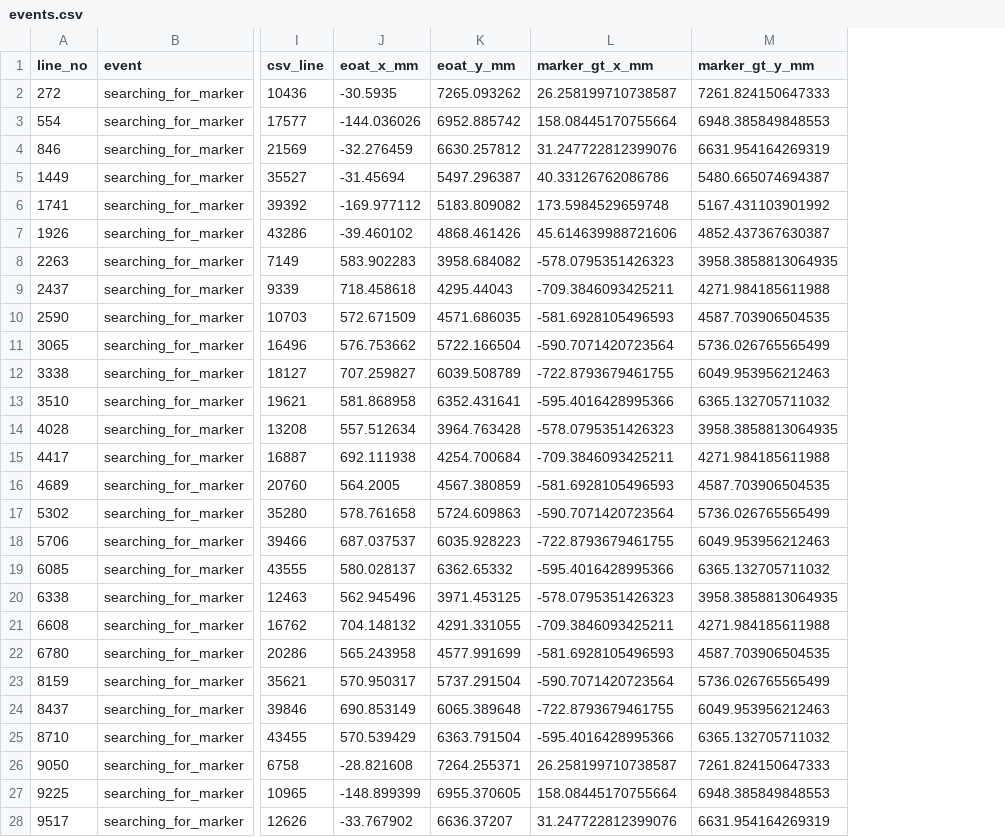
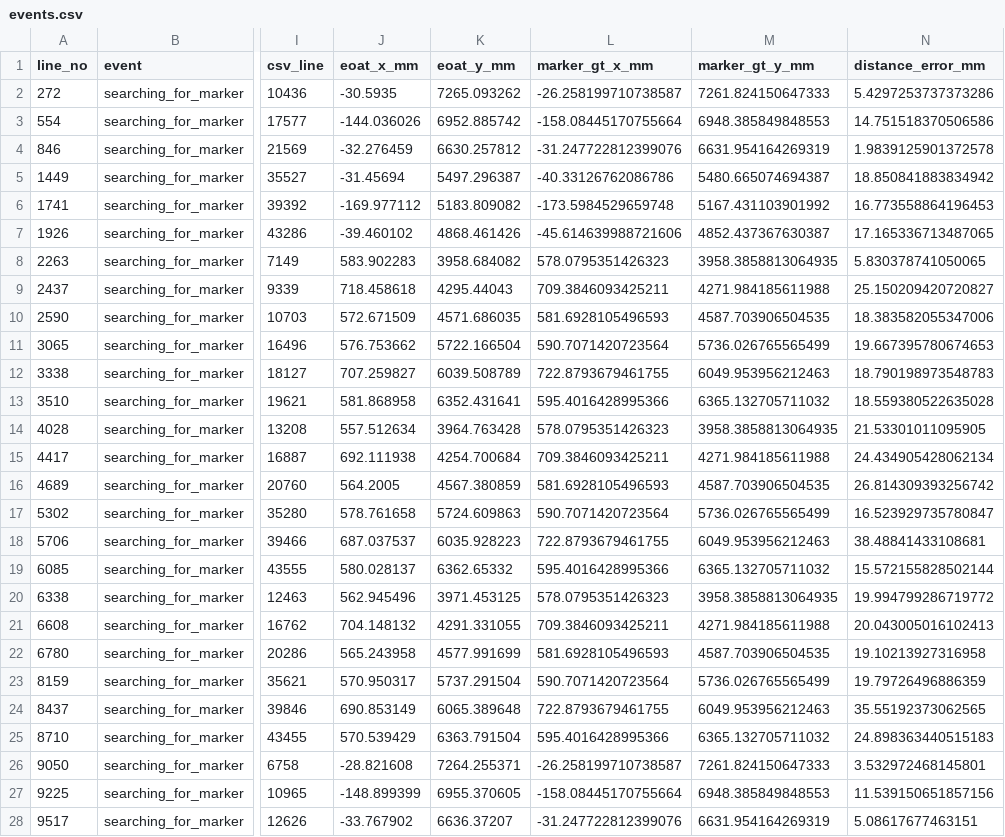
Before and after one commit to ISUSAIL/Bet4Sim2Real-Certificate, a CSV file: nist_continuous_manipulation/data/events.csv, drawn as a sheet; only a part is shown, gaps mark what is left out; the diff covers the shown part only; the diff names each change by its address in the sheet, - before the commit and + after, or states it on an @@ line.

```diff
--- a/nist_continuous_manipulation/data/events.csv
+++ b/nist_continuous_manipulation/data/events.csv
+column N (distance_error_mm), rows 2-28: 5.4297253737373286 | 14.751518370506586 | 1.9839125901372578 | 18.850841883834942 | 16.773558864196453 | 17.165336713487065 | 5.830378741050065 | 25.150209420720827 | 18.383582055347006 | 19.667395780674653 | 18.790198973548783 | 18.559380522635028 | 21.53301011095905 | 24.434905428062134 | 26.814309393256742 | 16.523929735780847 | 38.48841433108681 | 15.572155828502144 | 19.994799286719772 | 20.043005016102413 | 19.10213927316958 | 19.79726496886359 | 35.55192373062565 | 24.898363440515183 | 3.532972468145801 | 11.539150651857156 | 5.08617677463151
-L2 (marker_gt_x_mm): 26.258199710738587
+L2 (marker_gt_x_mm): -26.258199710738587
-L3 (marker_gt_x_mm): 158.08445170755664
+L3 (marker_gt_x_mm): -158.08445170755664
-L4 (marker_gt_x_mm): 31.247722812399076
+L4 (marker_gt_x_mm): -31.247722812399076
-L5 (marker_gt_x_mm): 40.33126762086786
+L5 (marker_gt_x_mm): -40.33126762086786
-L6 (marker_gt_x_mm): 173.5984529659748
+L6 (marker_gt_x_mm): -173.5984529659748
-L7 (marker_gt_x_mm): 45.614639988721606
+L7 (marker_gt_x_mm): -45.614639988721606
-L8 (marker_gt_x_mm): -578.0795351426323
+L8 (marker_gt_x_mm): 578.0795351426323
-L9 (marker_gt_x_mm): -709.3846093425211
+L9 (marker_gt_x_mm): 709.3846093425211
-L10 (marker_gt_x_mm): -581.6928105496593
+L10 (marker_gt_x_mm): 581.6928105496593
-L11 (marker_gt_x_mm): -590.7071420723564
+L11 (marker_gt_x_mm): 590.7071420723564
-L12 (marker_gt_x_mm): -722.8793679461755
+L12 (marker_gt_x_mm): 722.8793679461755
-L13 (marker_gt_x_mm): -595.4016428995366
+L13 (marker_gt_x_mm): 595.4016428995366
-L14 (marker_gt_x_mm): -578.0795351426323
+L14 (marker_gt_x_mm): 578.0795351426323
-L15 (marker_gt_x_mm): -709.3846093425211
+L15 (marker_gt_x_mm): 709.3846093425211
-L16 (marker_gt_x_mm): -581.6928105496593
+L16 (marker_gt_x_mm): 581.6928105496593
-L17 (marker_gt_x_mm): -590.7071420723564
+L17 (marker_gt_x_mm): 590.7071420723564
-L18 (marker_gt_x_mm): -722.8793679461755
+L18 (marker_gt_x_mm): 722.8793679461755
-L19 (marker_gt_x_mm): -595.4016428995366
+L19 (marker_gt_x_mm): 595.4016428995366
-L20 (marker_gt_x_mm): -578.0795351426323
+L20 (marker_gt_x_mm): 578.0795351426323
-L21 (marker_gt_x_mm): -709.3846093425211
+L21 (marker_gt_x_mm): 709.3846093425211
-L22 (marker_gt_x_mm): -581.6928105496593
+L22 (marker_gt_x_mm): 581.6928105496593
-L23 (marker_gt_x_mm): -590.7071420723564
+L23 (marker_gt_x_mm): 590.7071420723564
-L24 (marker_gt_x_mm): -722.8793679461755
+L24 (marker_gt_x_mm): 722.8793679461755
-L25 (marker_gt_x_mm): -595.4016428995366
+L25 (marker_gt_x_mm): 595.4016428995366
-L26 (marker_gt_x_mm): 26.258199710738587
+L26 (marker_gt_x_mm): -26.258199710738587
-L27 (marker_gt_x_mm): 158.08445170755664
+L27 (marker_gt_x_mm): -158.08445170755664
-L28 (marker_gt_x_mm): 31.247722812399076
+L28 (marker_gt_x_mm): -31.247722812399076
```
Also changed, not shown: 21 edited cells elsewhere in this file, nist_continuous_manipulation/data/Continuous_Mobile_Manipulator_Experiment_Factorial_06-07-2022_By_Run_Order.csv, 2 other files.
